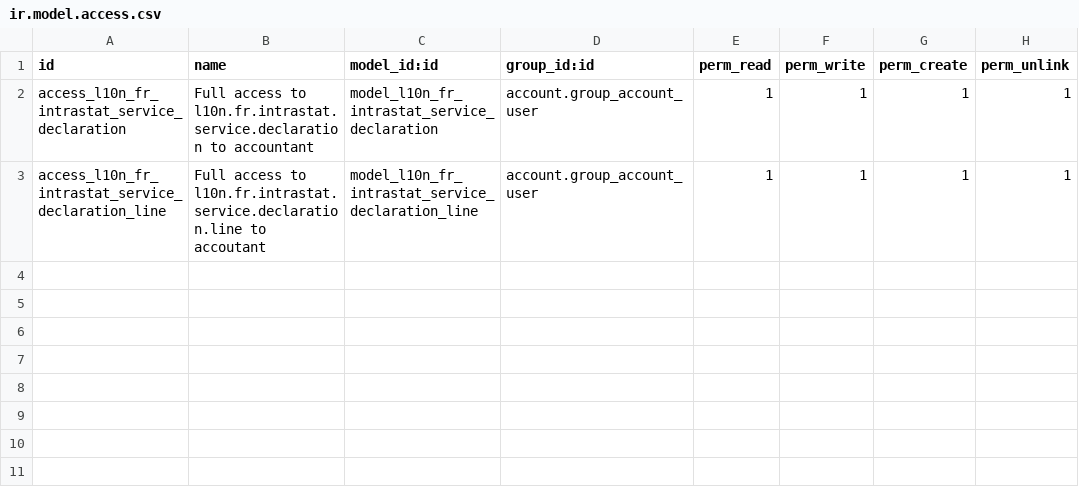
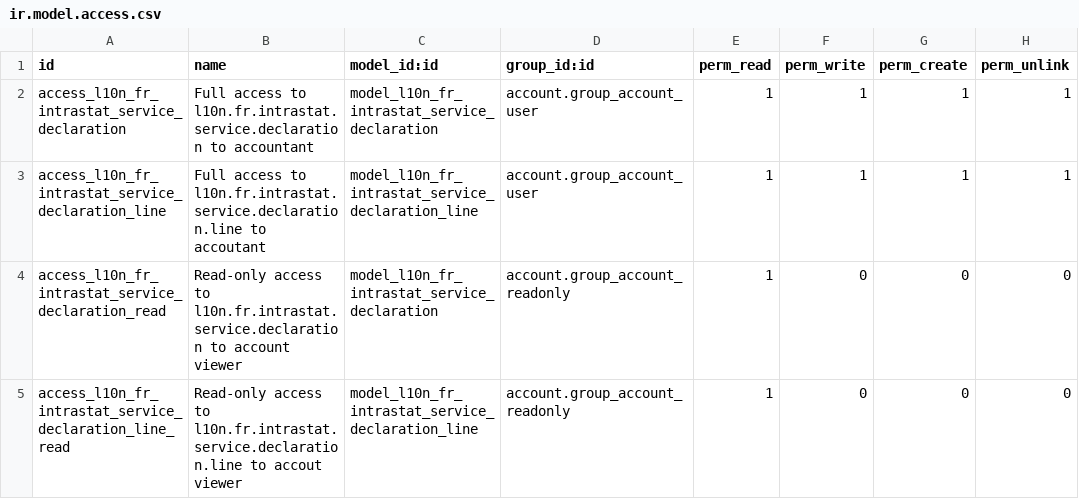
Before and after one commit to moduon/l10n-france, a CSV file: l10n_fr_intrastat_service/security/ir.model.access.csv, drawn as a sheet.

Commit message:
[MIG] l10n_fr_intrastat_service: migrate to v18
Add ACL for account viewer group
No more currency conversion in the code: use price_subtotal AND balance
Improve checks on company for which DES is generated: VAT number, EUR currency, etc...
Add prepare method for attachment generation, to allow easy customization of filename.
Improve some strings

```diff
--- a/l10n_fr_intrastat_service/security/ir.model.access.csv
+++ b/l10n_fr_intrastat_service/security/ir.model.access.csv
@@ -3 +3,3 @@ access_l10n_fr_intrastat_service_declaration,Full access to l10n.fr.intrastat.se
 access_l10n_fr_intrastat_service_declaration_line,Full access to l10n.fr.intrastat.service.declaration.line to accoutant,model_l10n_fr_intrastat_service_declaration_line,account.group_account_user,1,1,1,1
+access_l10n_fr_intrastat_service_declaration_read,Read-only access to l10n.fr.intrastat.service.declaration to account viewer,model_l10n_fr_intrastat_service_declaration,account.group_account_readonly,1,0,0,0
+access_l10n_fr_intrastat_service_declaration_line_read,Read-only access to l10n.fr.intrastat.service.declaration.line to accout viewer,model_l10n_fr_intrastat_service_declaration_line,account.group_account_readonly,1,0,0,0
```
Also changed, not shown: 5 other files.
